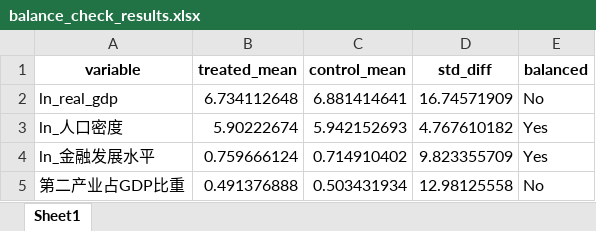
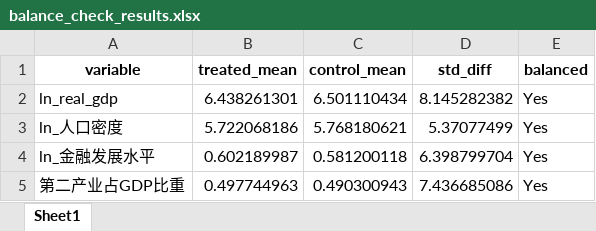
Before and after one commit to biechouwo-coder/E-did, an Excel workbook: PSM_Baseline_2009/balance_check_results.xlsx, sheet Sheet1, drawn as a sheet; values as stored, in another font and other column widths than the file's, no borders; the diff names each change by its address in the sheet, - before the commit and + after, or states it on an @@ line.

```diff
--- a/PSM_Baseline_2009/balance_check_results.xlsx (sheet Sheet1)
+++ b/PSM_Baseline_2009/balance_check_results.xlsx (sheet Sheet1)
-B2 (treated_mean): 6.734112648
+B2 (treated_mean): 6.438261301
-C2 (control_mean): 6.881414641
+C2 (control_mean): 6.501110434
-D2 (std_diff): 16.74571909
+D2 (std_diff): 8.145282382
-E2 (balanced): No
+E2 (balanced): Yes
-B3 (treated_mean): 5.90222674
+B3 (treated_mean): 5.722068186
-C3 (control_mean): 5.942152693
+C3 (control_mean): 5.768180621
-D3 (std_diff): 4.767610182
+D3 (std_diff): 5.37077499
-B4 (treated_mean): 0.759666124
+B4 (treated_mean): 0.602189987
-C4 (control_mean): 0.714910402
+C4 (control_mean): 0.581200118
-D4 (std_diff): 9.823355709
+D4 (std_diff): 6.398799704
-B5 (treated_mean): 0.491376888
+B5 (treated_mean): 0.497744963
-C5 (control_mean): 0.503431934
+C5 (control_mean): 0.490300943
-D5 (std_diff): 12.98125558
+D5 (std_diff): 7.436685086
-E5 (balanced): No
+E5 (balanced): Yes
```
Also changed, not shown: PSM_Baseline_2009/baseline_2009_with_scores.xlsx, PSM_Baseline_2009/matched_data_full_period.xlsx, 4 other files.
